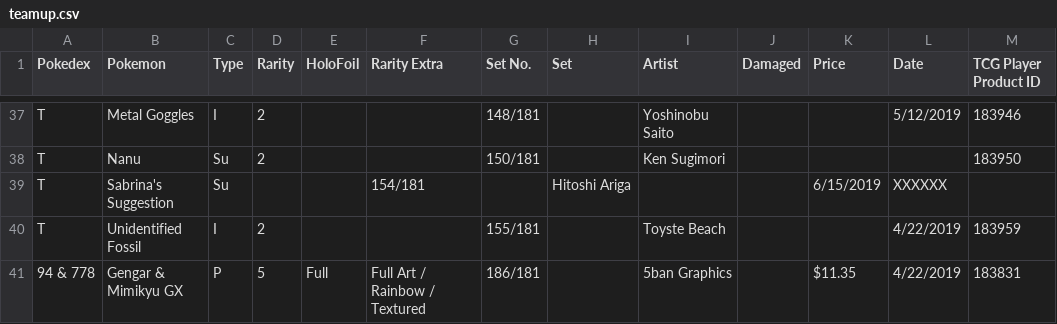
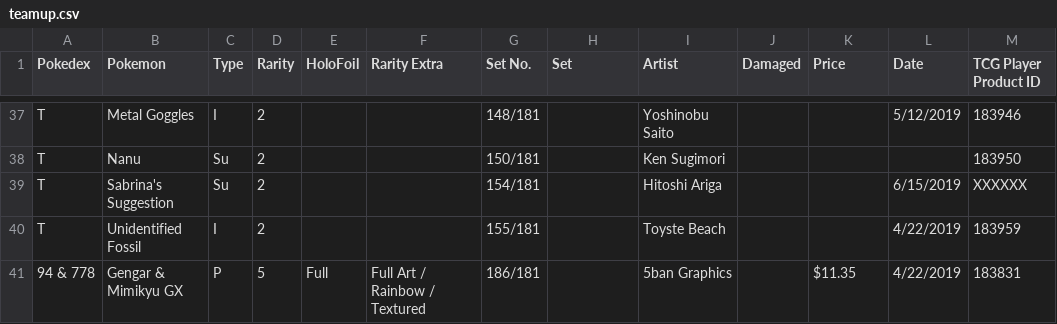
Before and after one commit to charlieroses/pokemoncards, a CSV file: csvFiles/tcgfiles/teamup.csv, drawn as a sheet; only a part is shown, gaps mark what is left out.

Commit message:
Update teamup.csv

```diff
--- a/csvFiles/tcgfiles/teamup.csv
+++ b/csvFiles/tcgfiles/teamup.csv
@@ -38,3 +38,3 @@ T,Metal Goggles,I,2,,,148/181,,Yoshinobu Saito,,,5/12/2019,183946
 T,Nanu,Su,2,,,150/181,,Ken Sugimori,,,,183950
-T,Sabrina's Suggestion,Su,,,154/181,,Hitoshi Ariga,,,6/15/2019,XXXXXX
+T,Sabrina's Suggestion,Su,2,,,154/181,,Hitoshi Ariga,,,6/15/2019,XXXXXX
 T,Unidentified Fossil,I,2,,,155/181,,Toyste Beach,,,4/22/2019,183959
```
